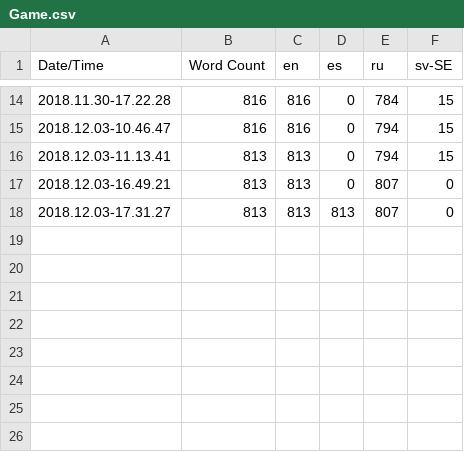
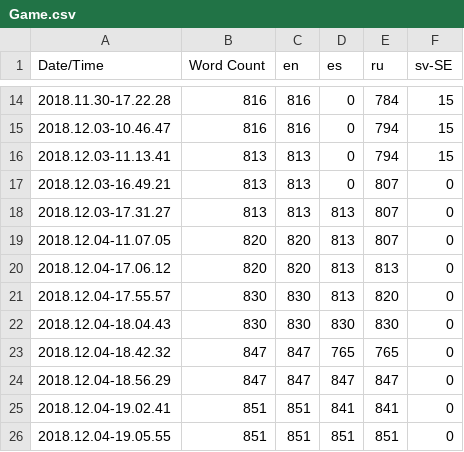
Before and after one commit to engstrandmx/TAG, a CSV file: Content/Localization/Game/Game.csv, drawn as a sheet; only a part is shown, gaps mark what is left out; the diff names each change by its address in the sheet, - before the commit and + after, or states it on an @@ line.

Commit message:
Probably finished all translation things

```diff
--- a/Content/Localization/Game/Game.csv
+++ b/Content/Localization/Game/Game.csv
+row 19: 2018.12.04-11.07.05 | 820 | 820 | 813 | 807 | 0
+row 20: 2018.12.04-17.06.12 | 820 | 820 | 813 | 813 | 0
+row 21: 2018.12.04-17.55.57 | 830 | 830 | 813 | 820 | 0
+row 22: 2018.12.04-18.04.43 | 830 | 830 | 830 | 830 | 0
+row 23: 2018.12.04-18.42.32 | 847 | 847 | 765 | 765 | 0
+row 24: 2018.12.04-18.56.29 | 847 | 847 | 847 | 847 | 0
+row 25: 2018.12.04-19.02.41 | 851 | 851 | 841 | 841 | 0
+row 26: 2018.12.04-19.05.55 | 851 | 851 | 851 | 851 | 0
```
Also changed, not shown: 15 other files.
